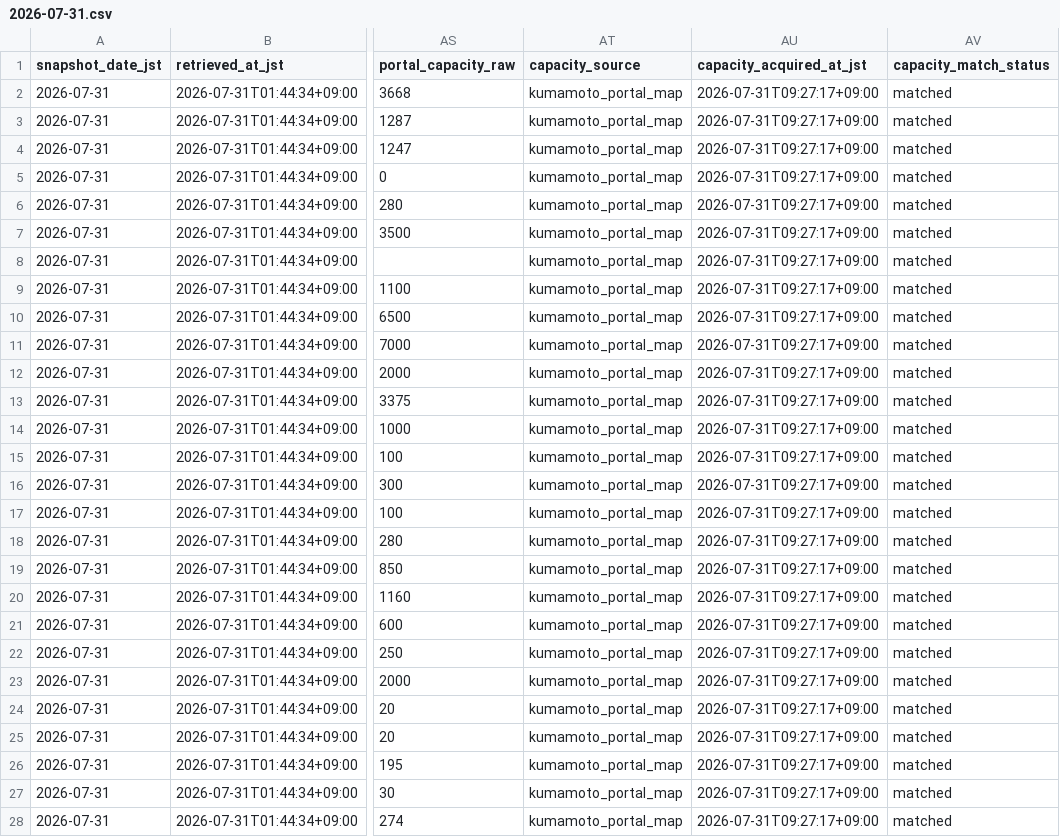
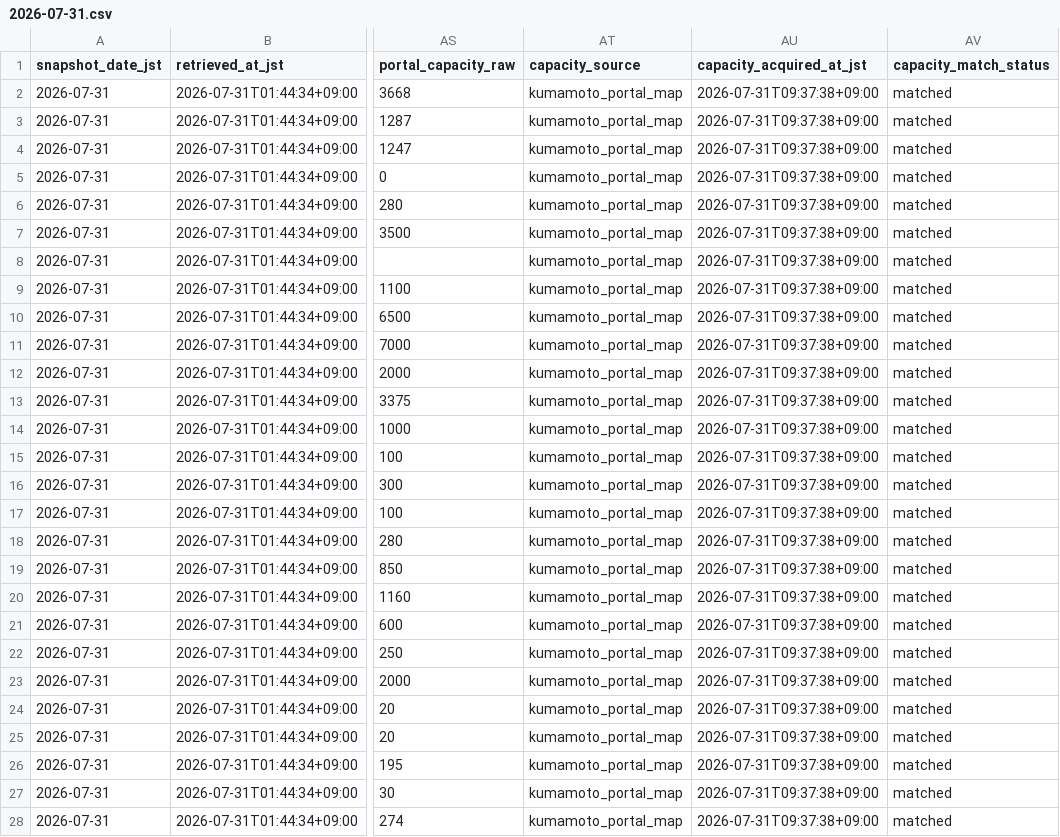
Before and after one commit to GISPHN/kumamoto-shelter-archive, a CSV file: data/changes/2026/07/2026-07-31.csv, drawn as a sheet; only a part is shown, gaps mark what is left out; the diff covers the shown part only; the diff names each change by its address in the sheet, - before the commit and + after, or states it on an @@ line.

```diff
--- a/data/changes/2026/07/2026-07-31.csv
+++ b/data/changes/2026/07/2026-07-31.csv
-AU2:AU28 (capacity_acquired_at_jst): 2026-07-31T09:27:17+09:00
+AU2:AU28 (capacity_acquired_at_jst): 2026-07-31T09:37:38+09:00
```
Also changed, not shown: 17 edited cells elsewhere in this file, data/changes/2026/07/2026-07-30.csv, data/congestion_by_date.csv, 13 other files.
